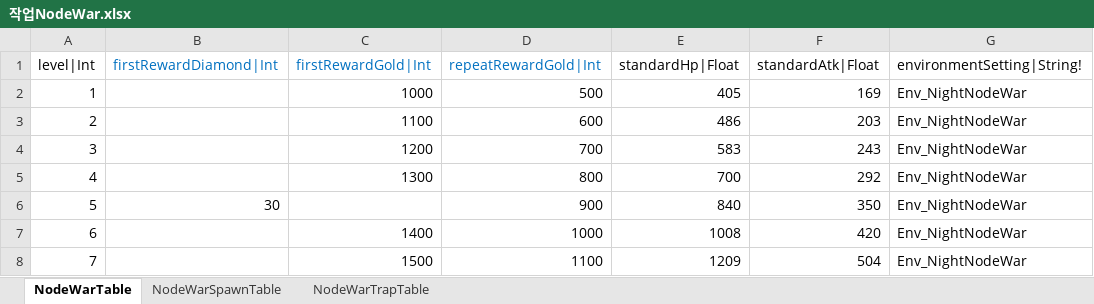
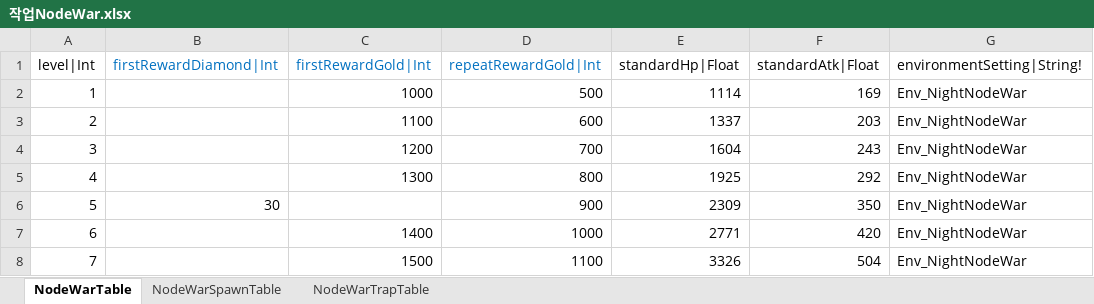
Before and after one commit to hayannal/ProjectNoname, an Excel workbook: Excel/작업NodeWar.xlsx, sheet NodeWarTable, drawn as a sheet; only a part is shown; values as stored, in another font and other column widths than the file's, no borders; the diff names each change by its address in the sheet, - before the commit and + after, or states it on an @@ line.

```diff
--- a/Excel/작업NodeWar.xlsx (sheet NodeWarTable)
+++ b/Excel/작업NodeWar.xlsx (sheet NodeWarTable)
-E2 (standardHp|Float): 405
+E2 (standardHp|Float): 1114
-E3 (standardHp|Float): 486
+E3 (standardHp|Float): 1337
-E4 (standardHp|Float): 583
+E4 (standardHp|Float): 1604
-E5 (standardHp|Float): 700
+E5 (standardHp|Float): 1925
-E6 (standardHp|Float): 840
+E6 (standardHp|Float): 2309
-E7 (standardHp|Float): 1008
+E7 (standardHp|Float): 2771
-E8 (standardHp|Float): 1209
+E8 (standardHp|Float): 3326
```
Also changed, not shown: sheet NodeWarTrapTable, sheet NodeWarSpawnTable, Excel/NodeWar.xlsx, Excel/Stage.xlsx, 6 other files.
